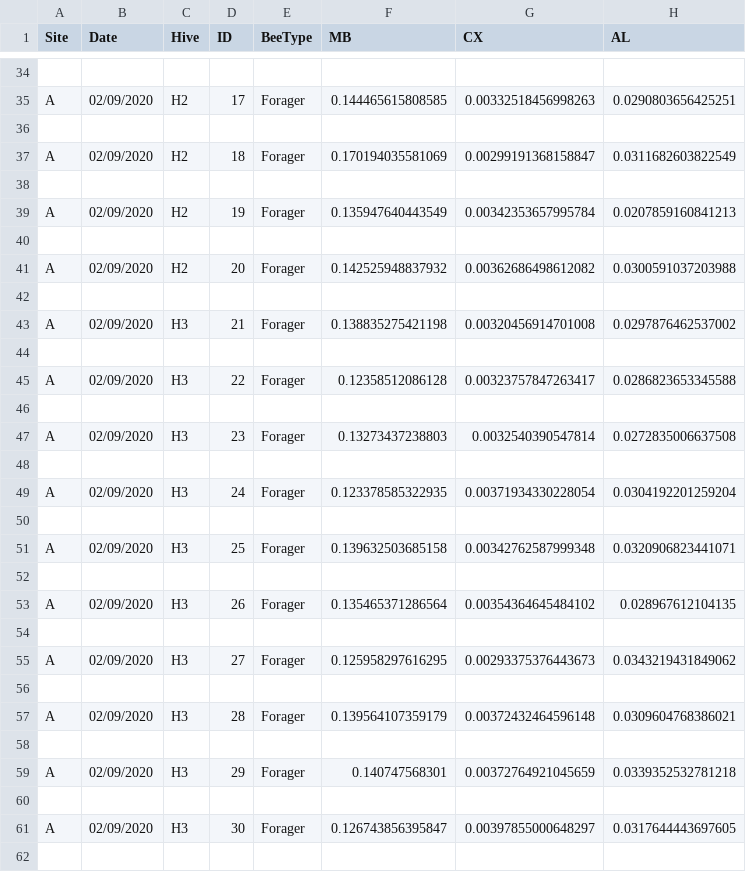
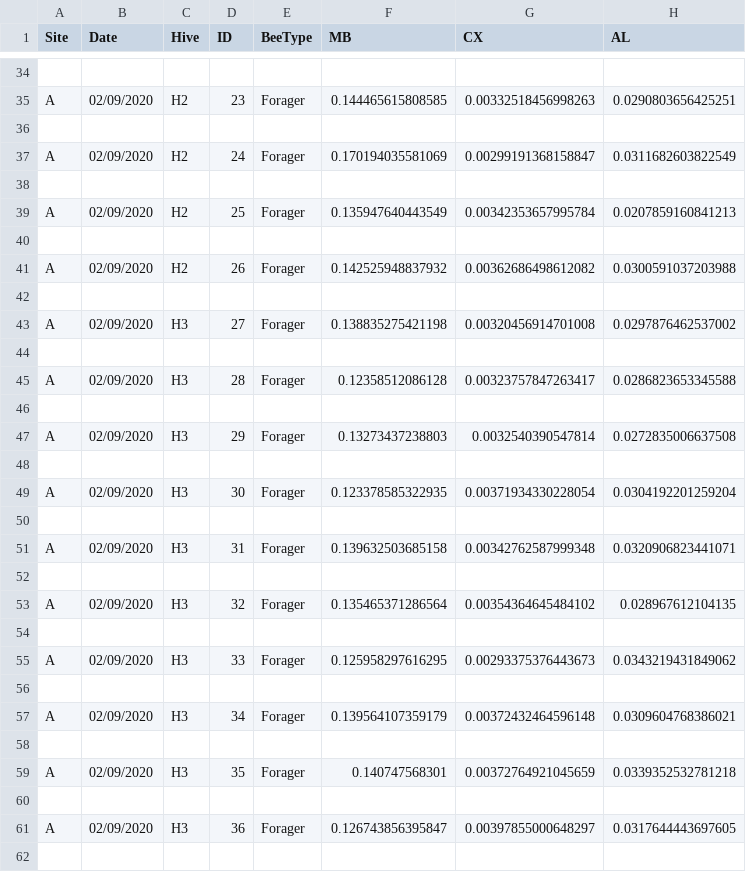
Before and after one commit to biomedisa/biomedisa, a CSV file: biomedisa_evaluation/HBBrain.csv, drawn as a sheet; only a part is shown, gaps mark what is left out; the diff covers the shown part only; the diff names each change by its address in the sheet, - before the commit and + after, or states it on an @@ line.

```diff
--- a/biomedisa_evaluation/HBBrain.csv
+++ b/biomedisa_evaluation/HBBrain.csv
-D35 (ID): 17
+D35 (ID): 23
-D37 (ID): 18
+D37 (ID): 24
-D39 (ID): 19
+D39 (ID): 25
-D41 (ID): 20
+D41 (ID): 26
-D43 (ID): 21
+D43 (ID): 27
-D45 (ID): 22
+D45 (ID): 28
-D47 (ID): 23
+D47 (ID): 29
-D49 (ID): 24
+D49 (ID): 30
-D51 (ID): 25
+D51 (ID): 31
-D53 (ID): 26
+D53 (ID): 32
-D55 (ID): 27
+D55 (ID): 33
-D57 (ID): 28
+D57 (ID): 34
-D59 (ID): 29
+D59 (ID): 35
-D61 (ID): 30
+D61 (ID): 36
```
Also changed, not shown: 94 edited cells elsewhere in this file, 4 other files.
